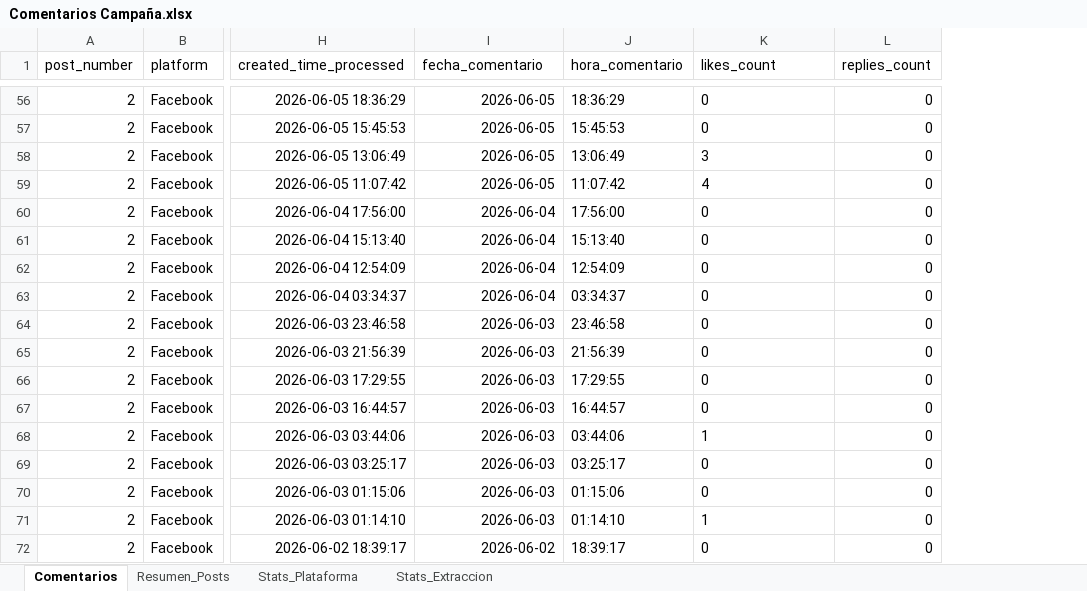
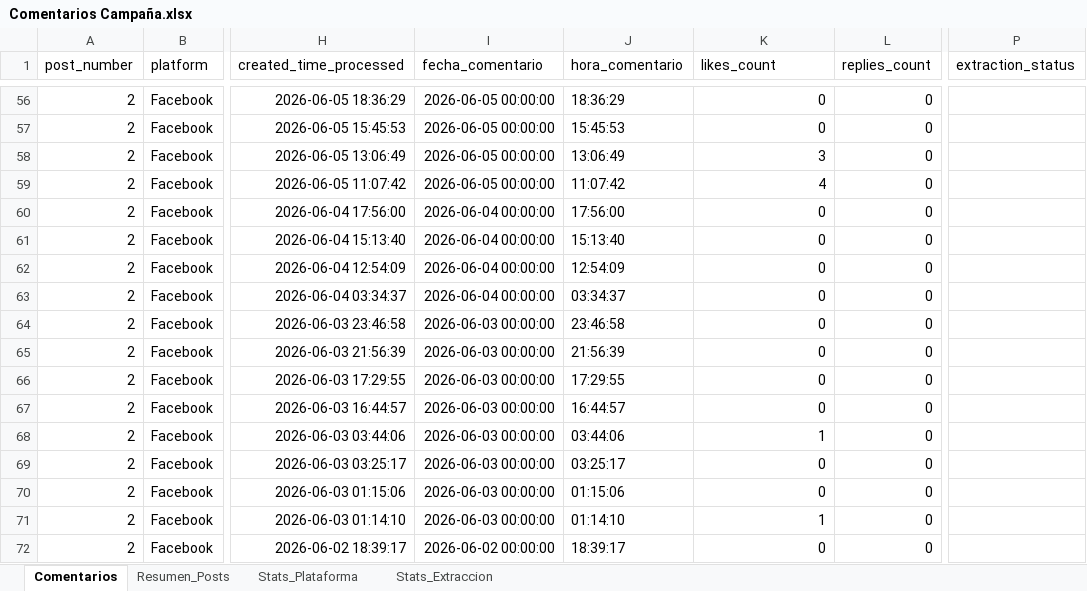
Before and after one commit to sociallisteningalpina-lang/prueba-ai, an Excel workbook: Comentarios Campaña.xlsx, sheet Comentarios, drawn as a sheet; only a part is shown, gaps mark what is left out; values as stored, in another font and other column widths than the file's, no borders; the diff covers the shown part only; the diff names each change by its address in the sheet, - before the commit and + after, or states it on an @@ line.

```diff
--- a/Comentarios Campaña.xlsx (sheet Comentarios)
+++ b/Comentarios Campaña.xlsx (sheet Comentarios)
+column P (extraction_status), empty
-I56:I59 (fecha_comentario): 2026-06-05
+I56:I59 (fecha_comentario): 2026-06-05 00:00:00
-K56:K72 alignment: left
+K56:K72 alignment: right
-I60:I63 (fecha_comentario): 2026-06-04
+I60:I63 (fecha_comentario): 2026-06-04 00:00:00
-I64:I71 (fecha_comentario): 2026-06-03
+I64:I71 (fecha_comentario): 2026-06-03 00:00:00
-I72 (fecha_comentario): 2026-06-02
+I72 (fecha_comentario): 2026-06-02 00:00:00
```
Also changed, not shown: 54 edited cells and cell formats elsewhere in this sheet, 1 other file.
